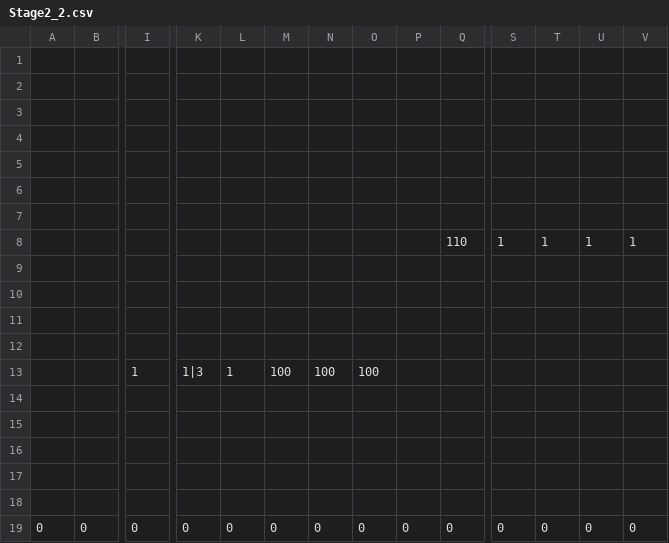
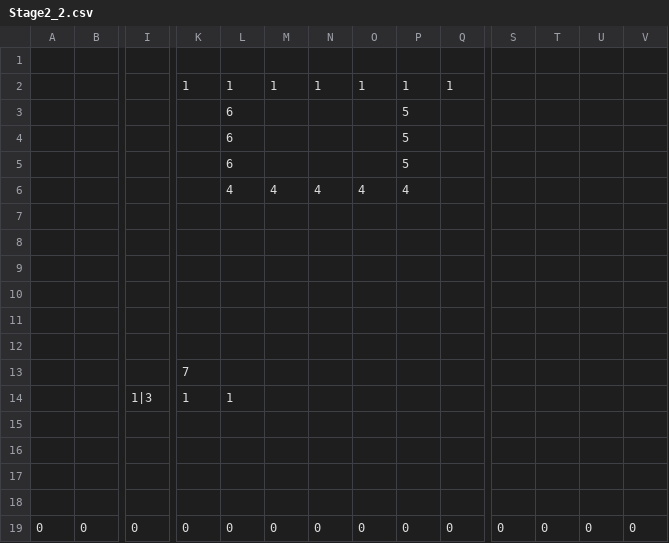
Before and after one commit to ImbecileFabio/HEW2024, a CSV file: ComponentFramework/MapData/Stage2/Stage2_2.csv, drawn as a sheet; only a part is shown, gaps mark what is left out; removed rows and columns are numbered as before the commit, all else as after; rows hold the shown columns only; the diff names each change by its address in the sheet, - before the commit and + after, or states it on an @@ line.

Commit message:
2-2を仮置き

```diff
--- a/ComponentFramework/MapData/Stage2/Stage2_2.csv
+++ b/ComponentFramework/MapData/Stage2/Stage2_2.csv
+row 2:  |  |  | 1 | 1 | 1 | 1 | 1 | 1 | 1
+row 3:  |  |  |  | 6 |  |  |  | 5
+row 4:  |  |  |  | 6 |  |  |  | 5
+row 5:  |  |  |  | 6 |  |  |  | 5
+row 6:  |  |  |  | 4 | 4 | 4 | 4 | 4
-row 7: (empty)
-row 8:  |  |  |  |  |  |  |  |  | 110 | 1 | 1 | 1 | 1
-row 10: (empty)
-row 11: (empty)
-K13: (empty)
+K13: 7
-I14: 1
+I14: 1|3
-K14: 1|3
+K14: 1
-M14: 100
+M14: (empty)
-N14: 100
+N14: (empty)
-O14: 100
+O14: (empty)
-row 14: (empty)
```
